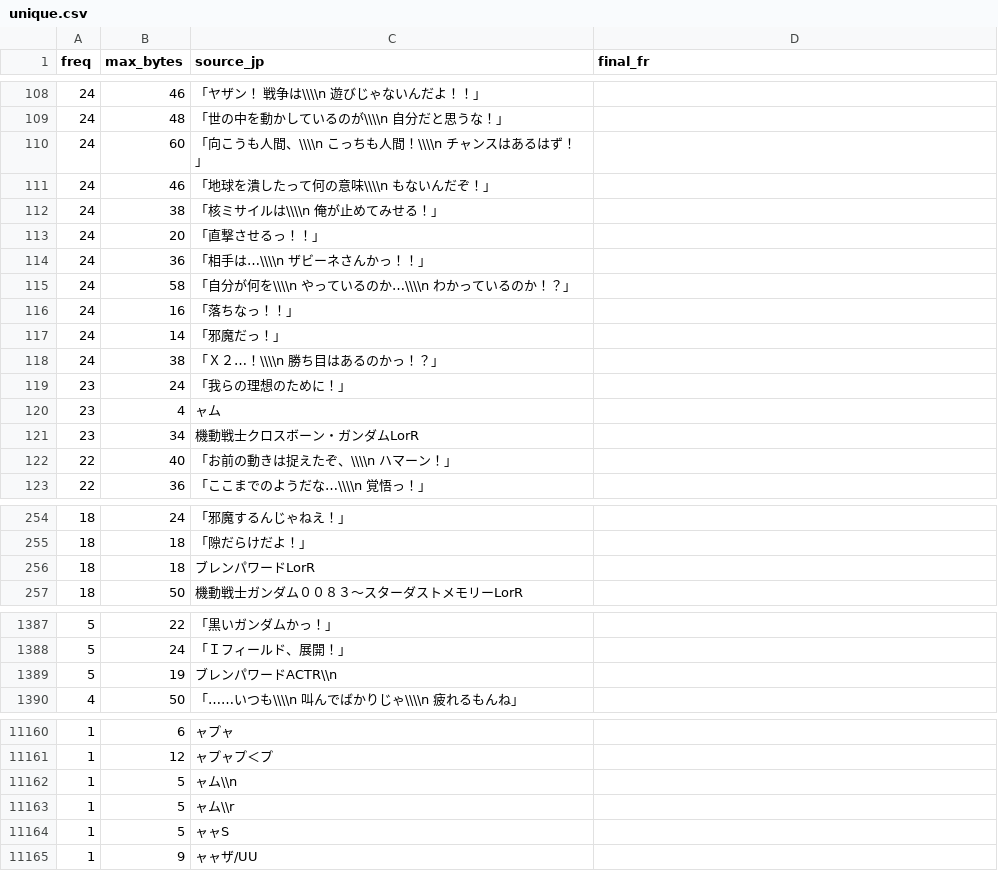
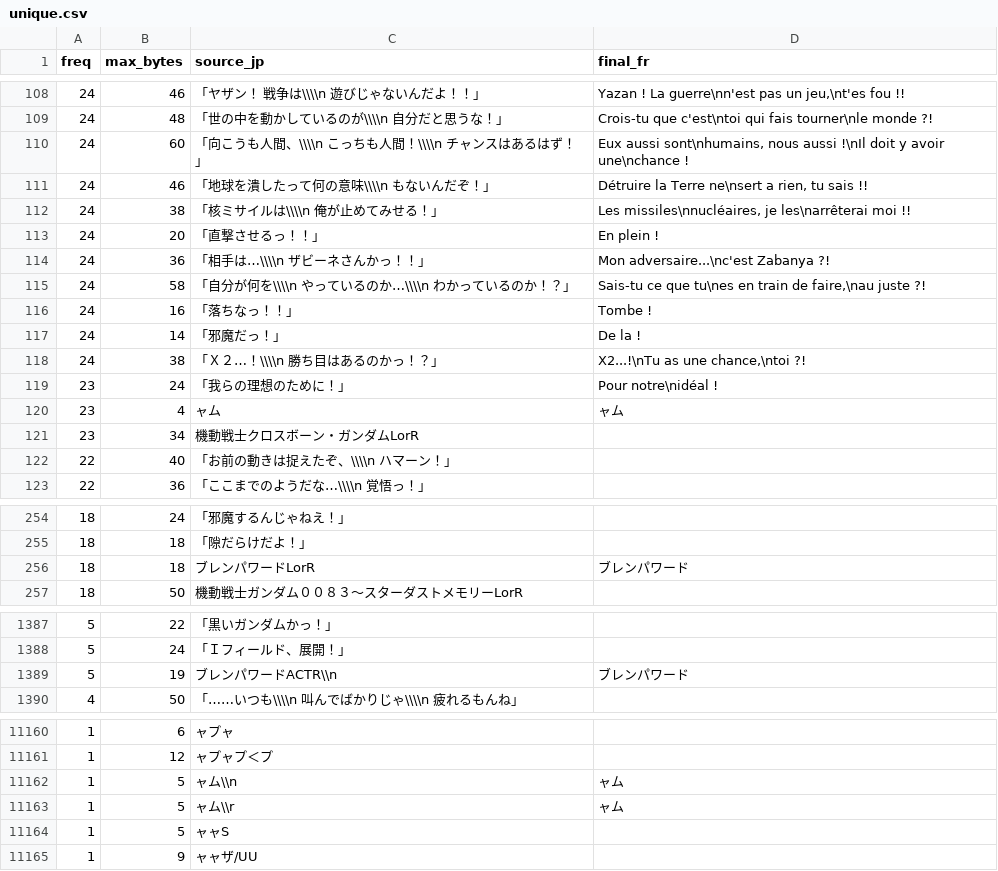
Before and after one commit to BouyaSensei/super_robot_taisen_alpha_2_version_fr, a CSV file: strings/ja/unique.csv, drawn as a sheet; only a part is shown, gaps mark what is left out; the diff covers the shown part only.

```diff
--- a/strings/ja/unique.csv
+++ b/strings/ja/unique.csv
@@ -108,14 +108,14 @@
-24,46,「ヤザン！　戦争は\\\\n　遊びじゃないんだよ！！」,
-24,48,「世の中を動かしているのが\\\\n　自分だと思うな！」,
-24,60,「向こうも人間、\\\\n　こっちも人間！\\\\n　チャンスはあるはず！」,
-24,46,「地球を潰したって何の意味\\\\n　もないんだぞ！」,
-24,38,「核ミサイルは\\\\n　俺が止めてみせる！」,
-24,20,「直撃させるっ！！」,
-24,36,「相手は…\\\\n　ザビーネさんかっ！！」,
-24,58,「自分が何を\\\\n　やっているのか…\\\\n　わかっているのか！？」,
-24,16,「落ちなっ！！」,
-24,14,「邪魔だっ！」,
-24,38,「Ｘ２…！\\\\n　勝ち目はあるのかっ！？」,
-23,24,「我らの理想のために！」,
-23,4,ャム,
+24,46,「ヤザン！　戦争は\\\\n　遊びじゃないんだよ！！」,"Yazan ! La guerre\nn'est pas un jeu,\nt'es fou !!"
+24,48,「世の中を動かしているのが\\\\n　自分だと思うな！」,Crois-tu que c'est\ntoi qui fais tourner\nle monde ?!
+24,60,「向こうも人間、\\\\n　こっちも人間！\\\\n　チャンスはあるはず！」,"Eux aussi sont\nhumains, nous aussi !\nIl doit y avoir une\nchance !"
+24,46,「地球を潰したって何の意味\\\\n　もないんだぞ！」,"Détruire la Terre ne\nsert a rien, tu sais !!"
+24,38,「核ミサイルは\\\\n　俺が止めてみせる！」,"Les missiles\nnucléaires, je les\narrêterai moi !!"
+24,20,「直撃させるっ！！」,En plein !
+24,36,「相手は…\\\\n　ザビーネさんかっ！！」,Mon adversaire...\nc'est Zabanya ?!
+24,58,「自分が何を\\\\n　やっているのか…\\\\n　わかっているのか！？」,"Sais-tu ce que tu\nes en train de faire,\nau juste ?!"
+24,16,「落ちなっ！！」,Tombe !
+24,14,「邪魔だっ！」,De la !
+24,38,「Ｘ２…！\\\\n　勝ち目はあるのかっ！？」,"X2...!\nTu as une chance,\ntoi ?!"
+23,24,「我らの理想のために！」,Pour notre\nidéal !
+23,4,ャム,ャム
 23,34,機動戦士クロスボーン・ガンダムLorR,
@@ -255,3 +255,3 @@
 18,18,「隙だらけだよ！」,
-18,18,ブレンパワードLorR,
+18,18,ブレンパワードLorR,ブレンパワード
 18,50,機動戦士ガンダム００８３〜スターダストメモリーLorR,
@@ -1388,3 +1388,3 @@
 5,24,「Ｉフィールド、展開！」,
-5,19,ブレンパワードACTR\\n,
+5,19,ブレンパワードACTR\\n,ブレンパワード
 4,50,「……いつも\\\\n　叫んでばかりじゃ\\\\n　疲れるもんね」,
@@ -11161,4 +11161,4 @@
 1,12,ャプャプ＜プ,
-1,5,ャム\\n,
-1,5,ャム\\r,
+1,5,ャム\\n,ャム
+1,5,ャム\\r,ャム
 1,5,ャャS,
```
Also changed, not shown: 27 edited cells elsewhere in this file, 2 other files.
